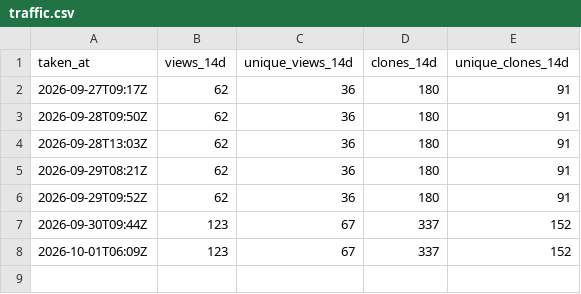
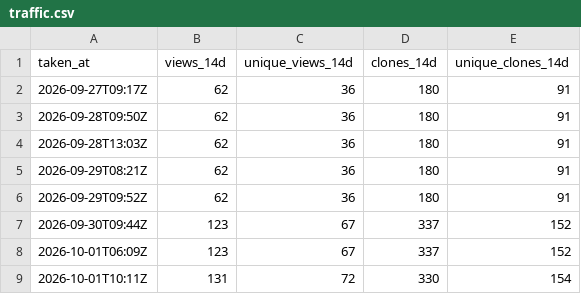
Before and after one commit to MR-TABATA/MrEditor, a CSV file: traffic.csv, drawn as a sheet.

```diff
--- a/traffic.csv
+++ b/traffic.csv
@@ -8 +8,2 @@ taken_at,views_14d,unique_views_14d,clones_14d,unique_clones_14d
 "2026-10-01T06:09Z",123,67,337,152
+"2026-10-01T10:11Z",131,72,330,154
```
Also changed, not shown: downloads.csv.
